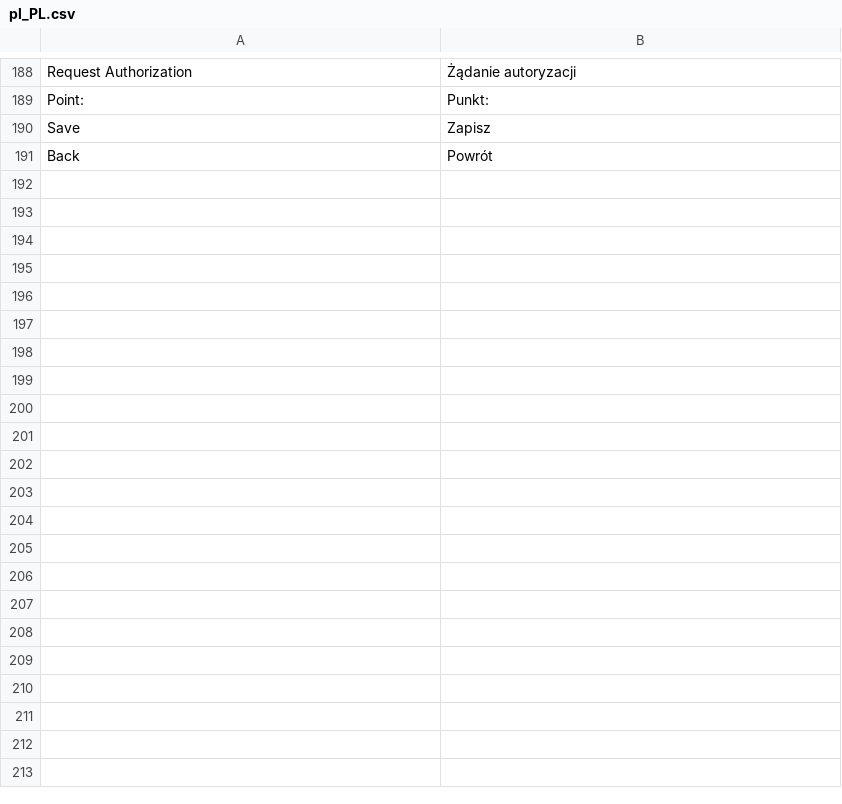
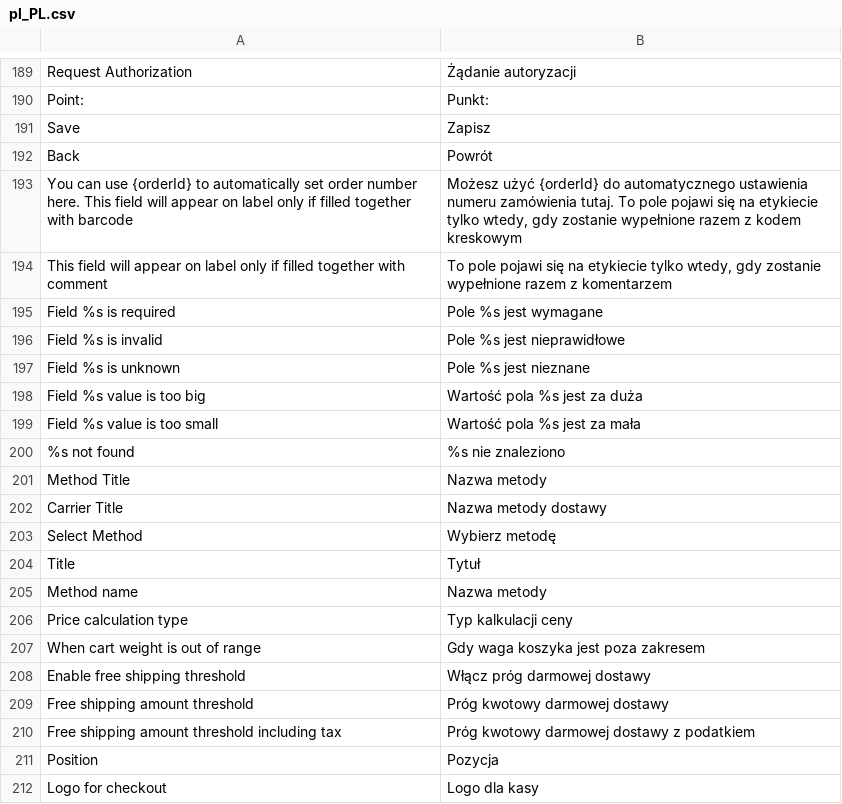
Before and after one commit to groomershop/inpostinternational, a CSV file: i18n/pl_PL.csv, drawn as a sheet; only a part is shown, gaps mark what is left out; the diff covers the shown part only; the diff names each change by its address in the sheet, - before the commit and + after, or states it on an @@ line.

Commit message:
2nd list of fixes (#23)
* Translations
Fixed validations in admin panel
Fixed authorization production url
New logo for checkout
Improved geowidget countries setting
Small other fixes

* Fixed admin url for cutoff time
Fixed weight based price save
Changes in label comment and barcode plus validation for that fields

* Fixed admin url for cutoff time
Fixed weight based price save
Changes in label comment and barcode plus validation for that fields

```diff
--- a/i18n/pl_PL.csv
+++ b/i18n/pl_PL.csv
+row 193: You can use {orderId} to automatically set order number here. This field will appear on label only if filled together with barcode | Możesz użyć {orderId} do automatycznego ustawienia numeru zamówienia tutaj. To pole pojawi się na etykiecie tylko wtedy, gdy zostanie wypełnione razem z kodem kreskowym
+row 194: This field will appear on label only if filled together with comment | To pole pojawi się na etykiecie tylko wtedy, gdy zostanie wypełnione razem z komentarzem
+row 195: Field %s is required | Pole %s jest wymagane
+row 196: Field %s is invalid | Pole %s jest nieprawidłowe
+row 197: Field %s is unknown | Pole %s jest nieznane
+row 198: Field %s value is too big | Wartość pola %s jest za duża
+row 199: Field %s value is too small | Wartość pola %s jest za mała
+row 200: %s not found | %s nie znaleziono
+row 201: Method Title | Nazwa metody
+row 202: Carrier Title | Nazwa metody dostawy
+row 203: Select Method | Wybierz metodę
+row 204: Title | Tytuł
+row 205: Method name | Nazwa metody
+row 206: Price calculation type | Typ kalkulacji ceny
+row 207: When cart weight is out of range | Gdy waga koszyka jest poza zakresem
+row 208: Enable free shipping threshold | Włącz próg darmowej dostawy
+row 209: Free shipping amount threshold | Próg kwotowy darmowej dostawy
+row 210: Free shipping amount threshold including tax | Próg kwotowy darmowej dostawy z podatkiem
+row 211: Position | Pozycja
+row 212: Logo for checkout | Logo dla kasy
```
Also changed, not shown: 43 added rows elsewhere in this file, i18n/en_US.csv, 17 other files.
